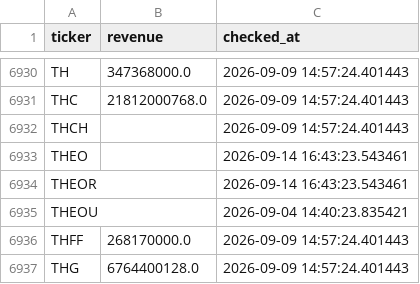
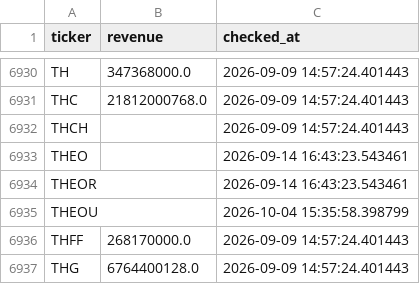
Before and after one commit to Amit33-design/Amit33-network-design, a CSV file: screener/universe_scan_state.csv, drawn as a sheet; only a part is shown, gaps mark what is left out; the diff covers the shown part only.

```diff
--- a/screener/universe_scan_state.csv
+++ b/screener/universe_scan_state.csv
@@ -6934,3 +6934,3 @@ THEO,,2026-09-14 16:43:23.543461
 THEOR,,2026-09-14 16:43:23.543461
-THEOU,,2026-09-04 14:40:23.835421
+THEOU,,2026-10-04 15:35:58.398799
 THFF,268170000.0,2026-09-09 14:57:24.401443
```
Also changed, not shown: 7 edited cells elsewhere in this file.
